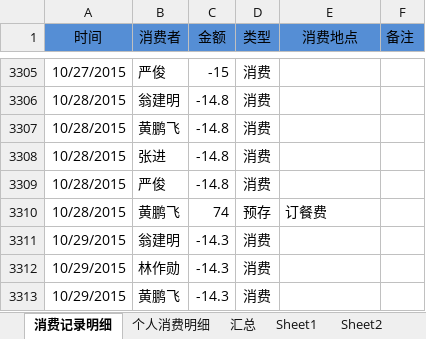
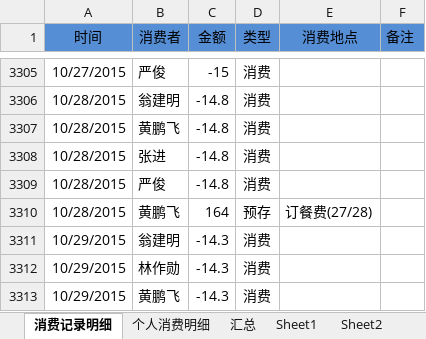
Before and after one commit to junyangren/BillingInfo, an Excel workbook: 充值产品线消费帐单.xlsx, sheet 消费记录明细, drawn as a sheet; only a part is shown, gaps mark what is left out; values as stored, in another font and other column widths than the file's, no borders; conditional formats not drawn; the diff names each change by its address in the sheet, - before the commit and + after, or states it on an @@ line.

```diff
--- a/充值产品线消费帐单.xlsx (sheet 消费记录明细)
+++ b/充值产品线消费帐单.xlsx (sheet 消费记录明细)
-C3310 (金额): 74
+C3310 (金额): 164
-E3310 (消费地点): 订餐费
+E3310 (消费地点): 订餐费(27/28)
```
Also changed, not shown: sheet 个人消费明细, sheet 汇总.
